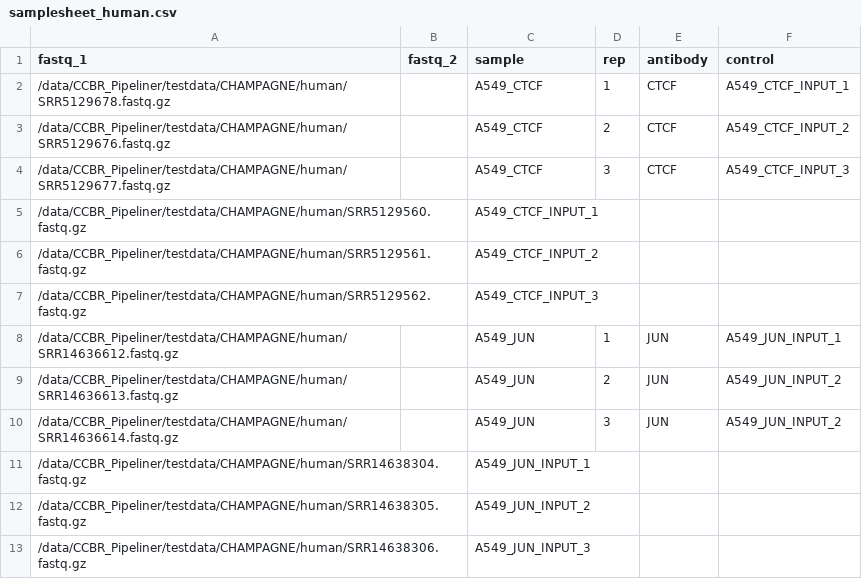
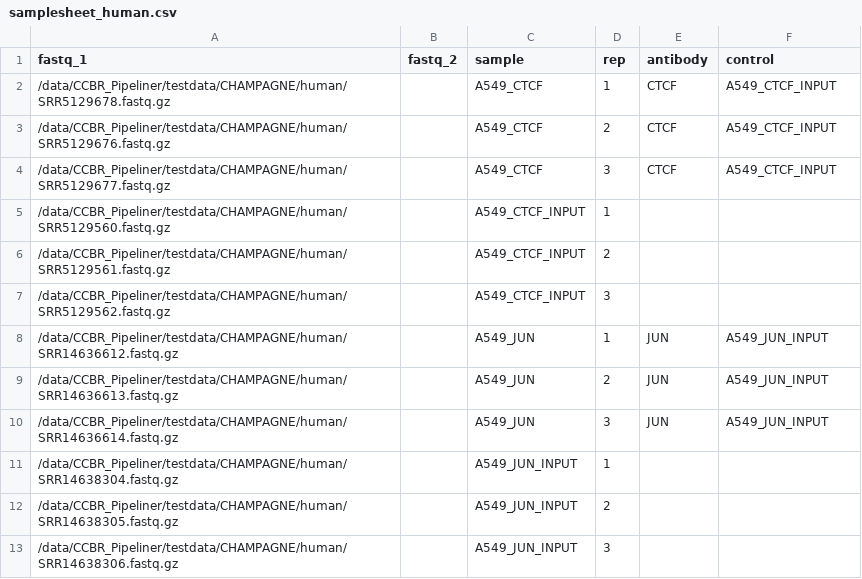
Before and after one commit to abcsFrederick/CHAMPAGNE, a CSV file: assets/samplesheet_human.csv, drawn as a sheet.

```diff
--- a/assets/samplesheet_human.csv
+++ b/assets/samplesheet_human.csv
@@ -1,13 +1,13 @@
 fastq_1,fastq_2,sample,rep,antibody,control
-/data/CCBR_Pipeliner/testdata/CHAMPAGNE/human/SRR5129678.fastq.gz,,A549_CTCF,1,CTCF,A549_CTCF_INPUT_1
-/data/CCBR_Pipeliner/testdata/CHAMPAGNE/human/SRR5129676.fastq.gz,,A549_CTCF,2,CTCF,A549_CTCF_INPUT_2
-/data/CCBR_Pipeliner/testdata/CHAMPAGNE/human/SRR5129677.fastq.gz,,A549_CTCF,3,CTCF,A549_CTCF_INPUT_3
-/data/CCBR_Pipeliner/testdata/CHAMPAGNE/human/SRR5129560.fastq.gz,,A549_CTCF_INPUT_1,,,
-/data/CCBR_Pipeliner/testdata/CHAMPAGNE/human/SRR5129561.fastq.gz,,A549_CTCF_INPUT_2,,,
-/data/CCBR_Pipeliner/testdata/CHAMPAGNE/human/SRR5129562.fastq.gz,,A549_CTCF_INPUT_3,,,
-/data/CCBR_Pipeliner/testdata/CHAMPAGNE/human/SRR14636612.fastq.gz,,A549_JUN,1,JUN,A549_JUN_INPUT_1
-/data/CCBR_Pipeliner/testdata/CHAMPAGNE/human/SRR14636613.fastq.gz,,A549_JUN,2,JUN,A549_JUN_INPUT_2
-/data/CCBR_Pipeliner/testdata/CHAMPAGNE/human/SRR14636614.fastq.gz,,A549_JUN,3,JUN,A549_JUN_INPUT_2
-/data/CCBR_Pipeliner/testdata/CHAMPAGNE/human/SRR14638304.fastq.gz,,A549_JUN_INPUT_1,,,
-/data/CCBR_Pipeliner/testdata/CHAMPAGNE/human/SRR14638305.fastq.gz,,A549_JUN_INPUT_2,,,
-/data/CCBR_Pipeliner/testdata/CHAMPAGNE/human/SRR14638306.fastq.gz,,A549_JUN_INPUT_3,,,
+/data/CCBR_Pipeliner/testdata/CHAMPAGNE/human/SRR5129678.fastq.gz,,A549_CTCF,1,CTCF,A549_CTCF_INPUT
+/data/CCBR_Pipeliner/testdata/CHAMPAGNE/human/SRR5129676.fastq.gz,,A549_CTCF,2,CTCF,A549_CTCF_INPUT
+/data/CCBR_Pipeliner/testdata/CHAMPAGNE/human/SRR5129677.fastq.gz,,A549_CTCF,3,CTCF,A549_CTCF_INPUT
+/data/CCBR_Pipeliner/testdata/CHAMPAGNE/human/SRR5129560.fastq.gz,,A549_CTCF_INPUT,1,,
+/data/CCBR_Pipeliner/testdata/CHAMPAGNE/human/SRR5129561.fastq.gz,,A549_CTCF_INPUT,2,,
+/data/CCBR_Pipeliner/testdata/CHAMPAGNE/human/SRR5129562.fastq.gz,,A549_CTCF_INPUT,3,,
+/data/CCBR_Pipeliner/testdata/CHAMPAGNE/human/SRR14636612.fastq.gz,,A549_JUN,1,JUN,A549_JUN_INPUT
+/data/CCBR_Pipeliner/testdata/CHAMPAGNE/human/SRR14636613.fastq.gz,,A549_JUN,2,JUN,A549_JUN_INPUT
+/data/CCBR_Pipeliner/testdata/CHAMPAGNE/human/SRR14636614.fastq.gz,,A549_JUN,3,JUN,A549_JUN_INPUT
+/data/CCBR_Pipeliner/testdata/CHAMPAGNE/human/SRR14638304.fastq.gz,,A549_JUN_INPUT,1,,
+/data/CCBR_Pipeliner/testdata/CHAMPAGNE/human/SRR14638305.fastq.gz,,A549_JUN_INPUT,2,,
+/data/CCBR_Pipeliner/testdata/CHAMPAGNE/human/SRR14638306.fastq.gz,,A549_JUN_INPUT,3,,
```
Also changed, not shown: assets/samplesheet_test.csv, 17 other files.
